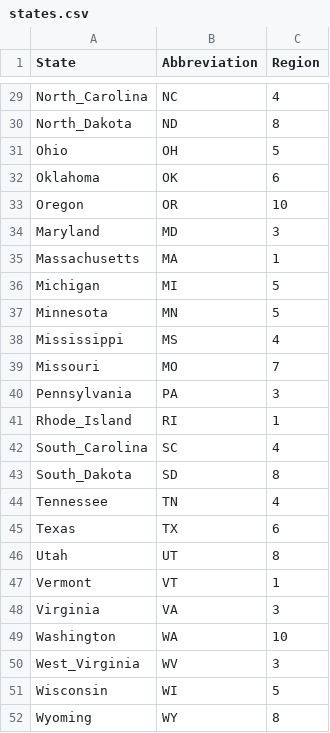
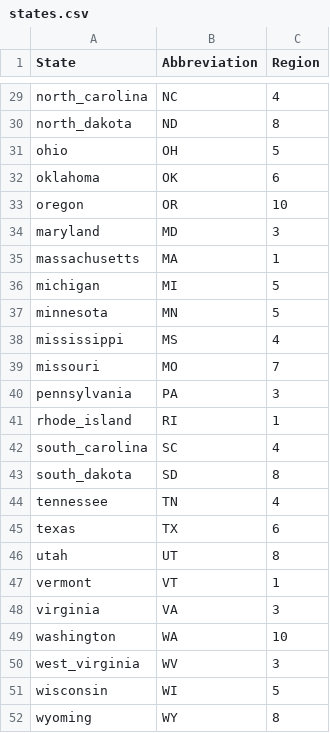
Before and after one commit to soph44/eventSafetyLevels, a CSV file: refTables/states.csv, drawn as a sheet; only a part is shown, gaps mark what is left out; the diff covers the shown part only; the diff names each change by its address in the sheet, - before the commit and + after, or states it on an @@ line.

```diff
--- a/refTables/states.csv
+++ b/refTables/states.csv
-A29 (State): North_Carolina
+A29 (State): north_carolina
-A30 (State): North_Dakota
+A30 (State): north_dakota
-A31 (State): Ohio
+A31 (State): ohio
-A32 (State): Oklahoma
+A32 (State): oklahoma
-A33 (State): Oregon
+A33 (State): oregon
-A34 (State): Maryland
+A34 (State): maryland
-A35 (State): Massachusetts
+A35 (State): massachusetts
-A36 (State): Michigan
+A36 (State): michigan
-A37 (State): Minnesota
+A37 (State): minnesota
-A38 (State): Mississippi
+A38 (State): mississippi
-A39 (State): Missouri
+A39 (State): missouri
-A40 (State): Pennsylvania
+A40 (State): pennsylvania
-A41 (State): Rhode_Island
+A41 (State): rhode_island
-A42 (State): South_Carolina
+A42 (State): south_carolina
-A43 (State): South_Dakota
+A43 (State): south_dakota
-A44 (State): Tennessee
+A44 (State): tennessee
-A45 (State): Texas
+A45 (State): texas
-A46 (State): Utah
+A46 (State): utah
-A47 (State): Vermont
+A47 (State): vermont
-A48 (State): Virginia
+A48 (State): virginia
-A49 (State): Washington
+A49 (State): washington
-A50 (State): West_Virginia
+A50 (State): west_virginia
-A51 (State): Wisconsin
+A51 (State): wisconsin
-A52 (State): Wyoming
+A52 (State): wyoming
```
Also changed, not shown: 27 edited cells elsewhere in this file, 4 other files.
